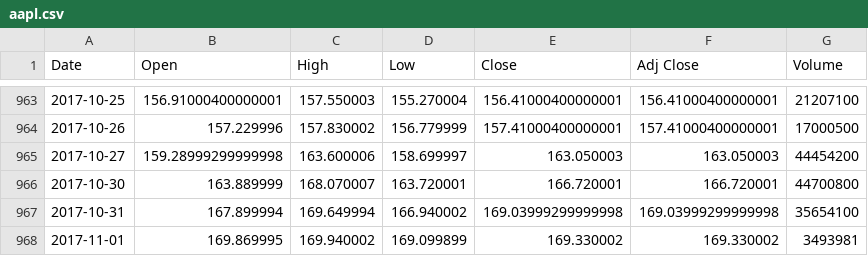
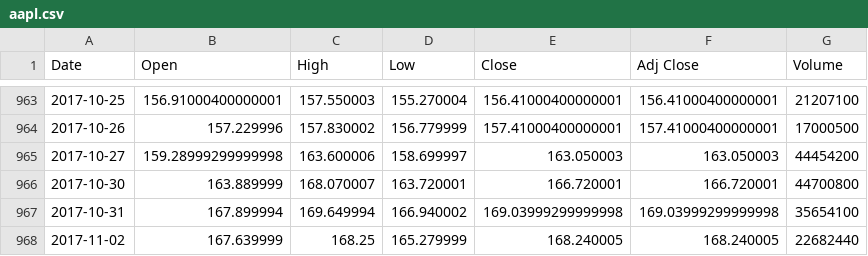
Before and after one commit to mwnuk/PythonCode, a CSV file: Keras/data/aapl.csv, drawn as a sheet; only a part is shown, gaps mark what is left out; removed rows and columns are numbered as before the commit, all else as after; the diff names each change by its address in the sheet, - before the commit and + after, or states it on an @@ line.

```diff
--- a/Keras/data/aapl.csv
+++ b/Keras/data/aapl.csv
-row 968: 2017-11-01 | 169.869995 | 169.940002 | 169.099899 | 169.330002 | 169.330002 | 3493981
+row 968: 2017-11-02 | 167.639999 | 168.25 | 165.279999 | 168.240005 | 168.240005 | 22682440
```
Also changed, not shown: 1 other file.
